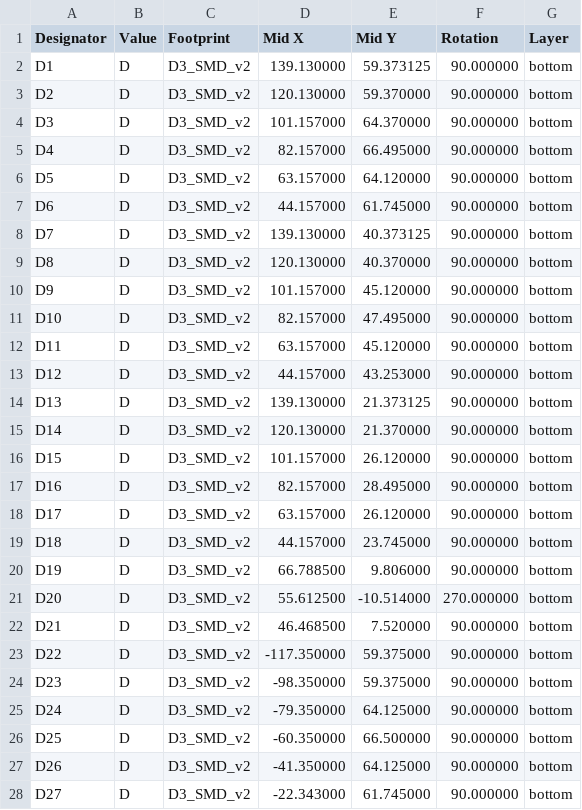
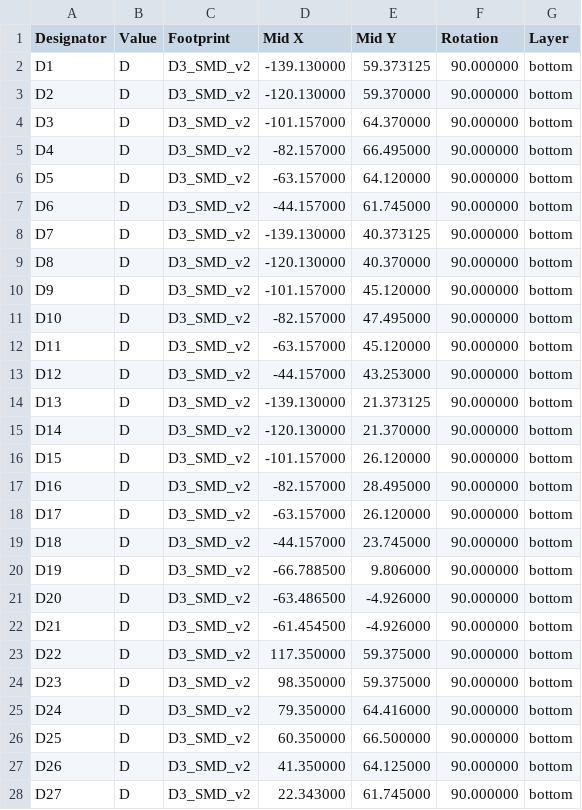
Before and after one commit to JaninaWibker/jdkbd, a CSV file: jade/assembly/cornetrack-all-pos.csv, drawn as a sheet; only a part is shown; the diff covers the shown part only.

```diff
--- a/jade/assembly/cornetrack-all-pos.csv
+++ b/jade/assembly/cornetrack-all-pos.csv
@@ -1,28 +1,28 @@
 Designator,Value,Footprint,Mid X,Mid Y,Rotation,Layer
-"D1","D","D3_SMD_v2",139.130000,59.373125,90.000000,bottom
-"D2","D","D3_SMD_v2",120.130000,59.370000,90.000000,bottom
-"D3","D","D3_SMD_v2",101.157000,64.370000,90.000000,bottom
-"D4","D","D3_SMD_v2",82.157000,66.495000,90.000000,bottom
-"D5","D","D3_SMD_v2",63.157000,64.120000,90.000000,bottom
-"D6","D","D3_SMD_v2",44.157000,61.745000,90.000000,bottom
-"D7","D","D3_SMD_v2",139.130000,40.373125,90.000000,bottom
-"D8","D","D3_SMD_v2",120.130000,40.370000,90.000000,bottom
-"D9","D","D3_SMD_v2",101.157000,45.120000,90.000000,bottom
-"D10","D","D3_SMD_v2",82.157000,47.495000,90.000000,bottom
-"D11","D","D3_SMD_v2",63.157000,45.120000,90.000000,bottom
-"D12","D","D3_SMD_v2",44.157000,43.253000,90.000000,bottom
-"D13","D","D3_SMD_v2",139.130000,21.373125,90.000000,bottom
-"D14","D","D3_SMD_v2",120.130000,21.370000,90.000000,bottom
-"D15","D","D3_SMD_v2",101.157000,26.120000,90.000000,bottom
-"D16","D","D3_SMD_v2",82.157000,28.495000,90.000000,bottom
-"D17","D","D3_SMD_v2",63.157000,26.120000,90.000000,bottom
-"D18","D","D3_SMD_v2",44.157000,23.745000,90.000000,bottom
-"D19","D","D3_SMD_v2",66.788500,9.806000,90.000000,bottom
-"D20","D","D3_SMD_v2",55.612500,-10.514000,270.000000,bottom
-"D21","D","D3_SMD_v2",46.468500,7.520000,90.000000,bottom
-"D22","D","D3_SMD_v2",-117.350000,59.375000,90.000000,bottom
-"D23","D","D3_SMD_v2",-98.350000,59.375000,90.000000,bottom
-"D24","D","D3_SMD_v2",-79.350000,64.125000,90.000000,bottom
-"D25","D","D3_SMD_v2",-60.350000,66.500000,90.000000,bottom
-"D26","D","D3_SMD_v2",-41.350000,64.125000,90.000000,bottom
-"D27","D","D3_SMD_v2",-22.343000,61.745000,90.000000,bottom
+"D1","D","D3_SMD_v2",-139.130000,59.373125,90.000000,bottom
+"D2","D","D3_SMD_v2",-120.130000,59.370000,90.000000,bottom
+"D3","D","D3_SMD_v2",-101.157000,64.370000,90.000000,bottom
+"D4","D","D3_SMD_v2",-82.157000,66.495000,90.000000,bottom
+"D5","D","D3_SMD_v2",-63.157000,64.120000,90.000000,bottom
+"D6","D","D3_SMD_v2",-44.157000,61.745000,90.000000,bottom
+"D7","D","D3_SMD_v2",-139.130000,40.373125,90.000000,bottom
+"D8","D","D3_SMD_v2",-120.130000,40.370000,90.000000,bottom
+"D9","D","D3_SMD_v2",-101.157000,45.120000,90.000000,bottom
+"D10","D","D3_SMD_v2",-82.157000,47.495000,90.000000,bottom
+"D11","D","D3_SMD_v2",-63.157000,45.120000,90.000000,bottom
+"D12","D","D3_SMD_v2",-44.157000,43.253000,90.000000,bottom
+"D13","D","D3_SMD_v2",-139.130000,21.373125,90.000000,bottom
+"D14","D","D3_SMD_v2",-120.130000,21.370000,90.000000,bottom
+"D15","D","D3_SMD_v2",-101.157000,26.120000,90.000000,bottom
+"D16","D","D3_SMD_v2",-82.157000,28.495000,90.000000,bottom
+"D17","D","D3_SMD_v2",-63.157000,26.120000,90.000000,bottom
+"D18","D","D3_SMD_v2",-44.157000,23.745000,90.000000,bottom
+"D19","D","D3_SMD_v2",-66.788500,9.806000,90.000000,bottom
+"D20","D","D3_SMD_v2",-63.486500,-4.926000,90.000000,bottom
+"D21","D","D3_SMD_v2",-61.454500,-4.926000,90.000000,bottom
+"D22","D","D3_SMD_v2",117.350000,59.375000,90.000000,bottom
+"D23","D","D3_SMD_v2",98.350000,59.375000,90.000000,bottom
+"D24","D","D3_SMD_v2",79.350000,64.416000,90.000000,bottom
+"D25","D","D3_SMD_v2",60.350000,66.500000,90.000000,bottom
+"D26","D","D3_SMD_v2",41.350000,64.125000,90.000000,bottom
+"D27","D","D3_SMD_v2",22.343000,61.745000,90.000000,bottom
```
Also changed, not shown: 85 edited cells elsewhere in this file, 10 other files.
